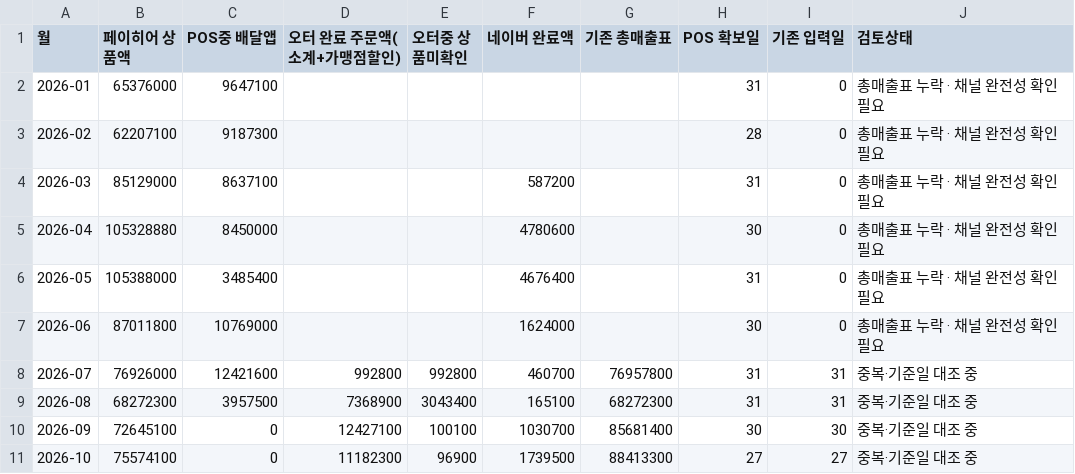
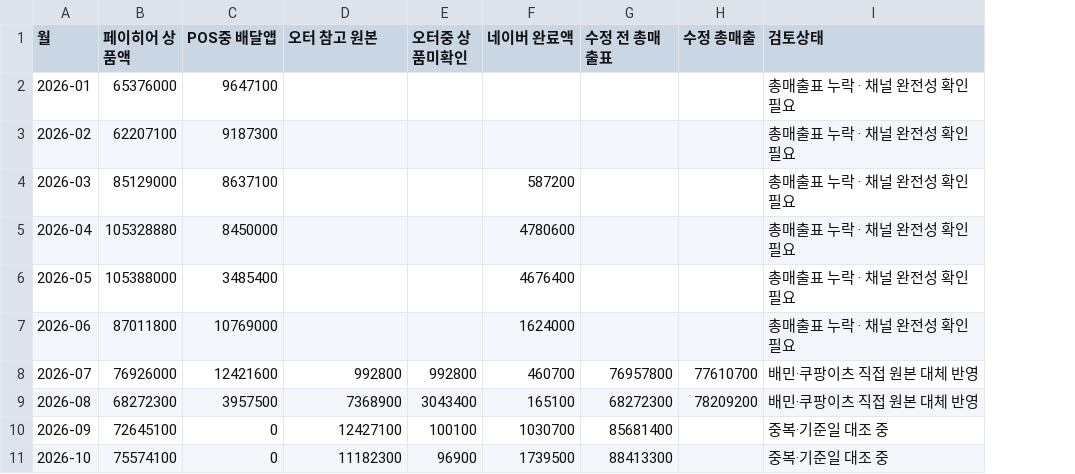
Before and after one commit to yejikim-tech/ikovox-store-insights, a CSV file: dist/channel-monthly-audit.csv, drawn as a sheet; removed rows and columns are numbered as before the commit, all else as after; the diff names each change by its address in the sheet, - before the commit and + after, or states it on an @@ line.

```diff
--- a/dist/channel-monthly-audit.csv
+++ b/dist/channel-monthly-audit.csv
-column H (POS 확보일), rows 2-11: 31 | 28 | 31 | 30 | 31 | 30 | 31 | 31 | 30 | 27
-column I (기존 입력일), rows 2-11: 0 | 0 | 0 | 0 | 0 | 0 | 31 | 31 | 30 | 27
+column H (수정 총매출), rows 8-9: 77610700 | 78209200
-D1: 오터 완료 주문액(소계+가맹점할인)
+D1: 오터 참고 원본
-G1: 기존 총매출표
+G1: 수정 전 총매출표
-I8:I9 (검토상태): 중복·기준일 대조 중
+I8:I9 (검토상태): 배민·쿠팡이츠 직접 원본 대체 반영
```
Also changed, not shown: 18 other files.
